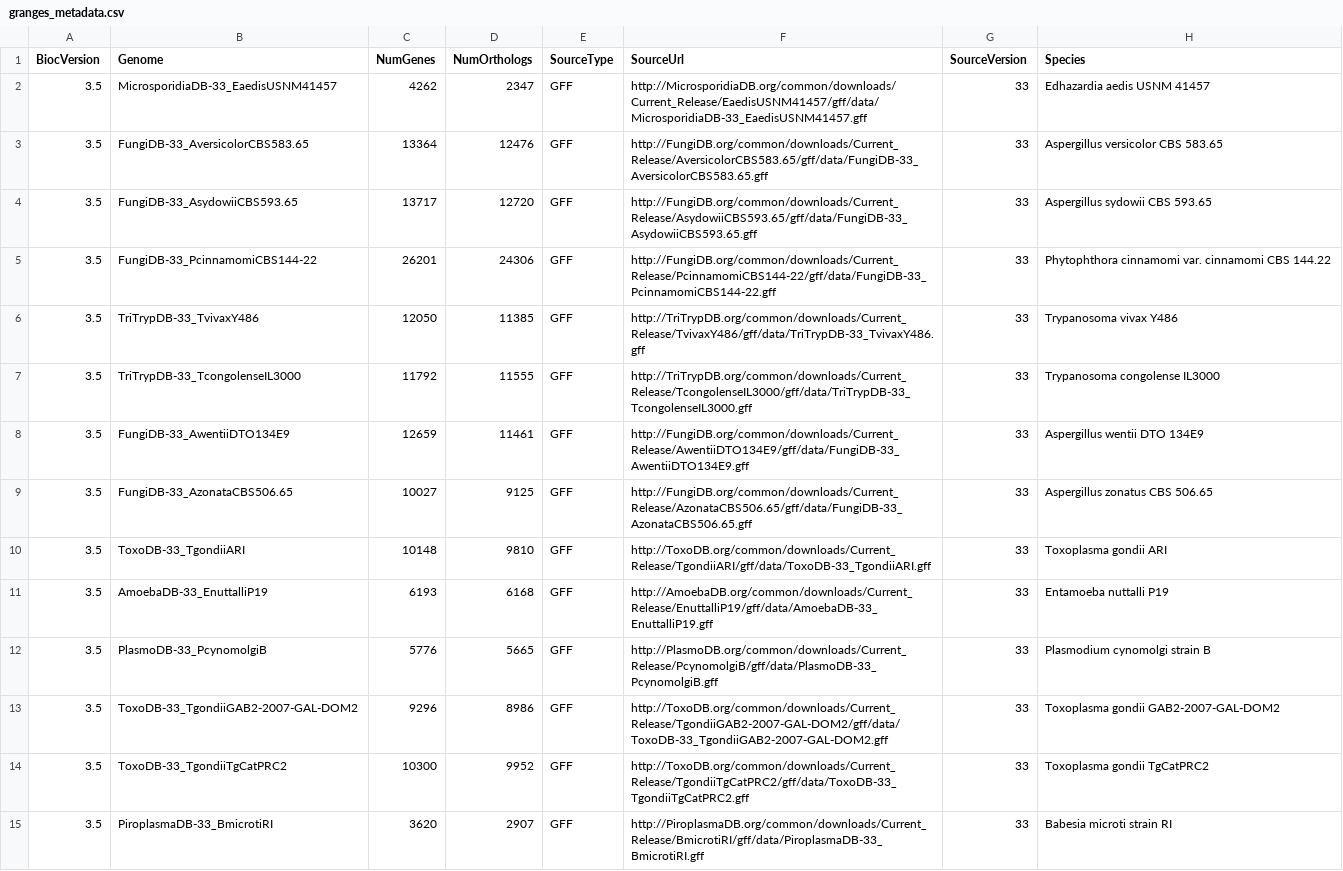
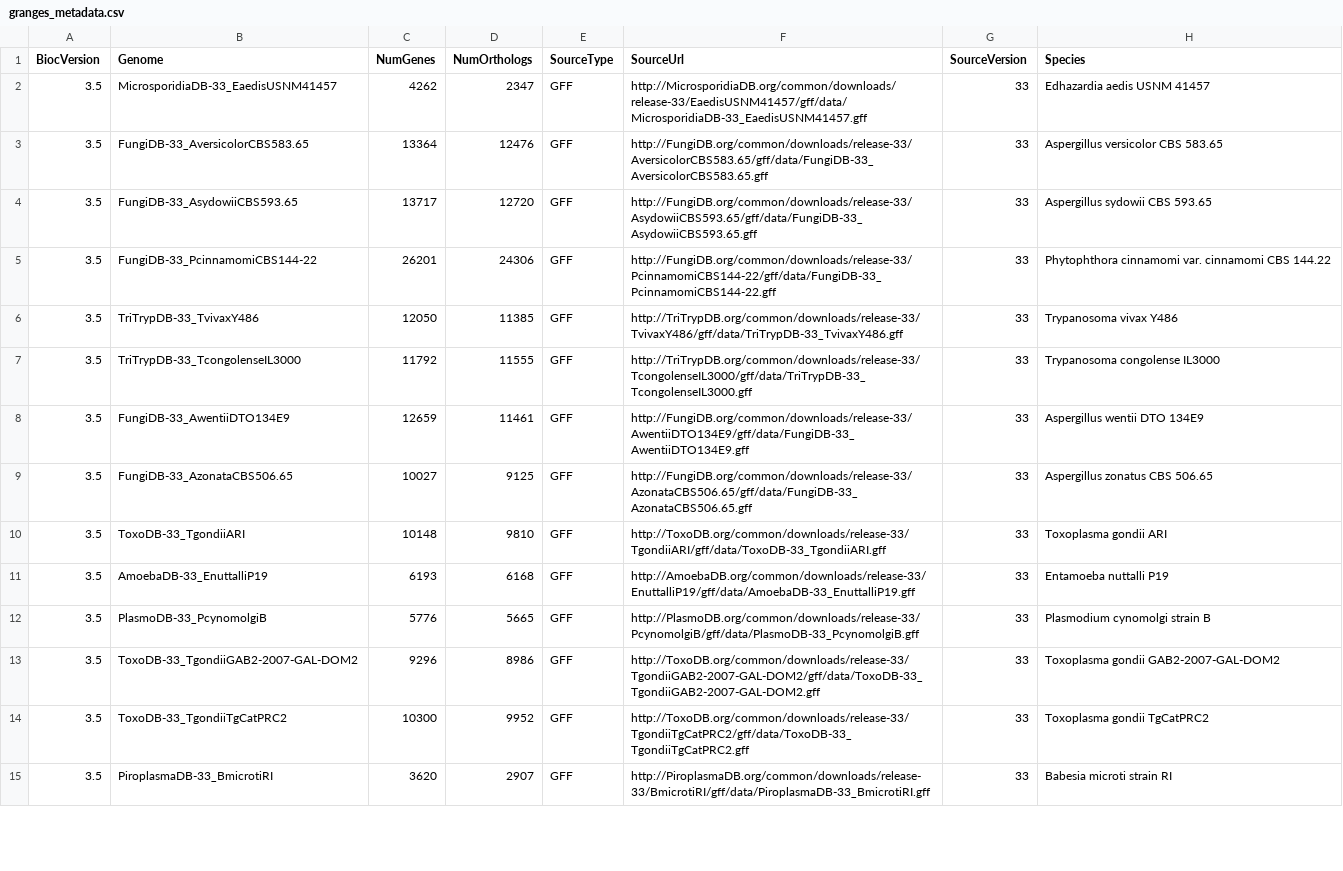
Before and after one commit to khughitt/EuPathDB, a CSV file: inst/extdata/granges_metadata.csv, drawn as a sheet; only a part is shown; the diff covers the shown part only; the diff names each change by its address in the sheet, - before the commit and + after, or states it on an @@ line.

Commit message:
Fixed package version number for OrgDB packages

```diff
--- a/inst/extdata/granges_metadata.csv
+++ b/inst/extdata/granges_metadata.csv
-F2 (SourceUrl): http://MicrosporidiaDB.org/common/downloads/Current_Release/EaedisUSNM41457/gff/data/MicrosporidiaDB-33_EaedisUSNM41457.gff
+F2 (SourceUrl): http://MicrosporidiaDB.org/common/downloads/release-33/EaedisUSNM41457/gff/data/MicrosporidiaDB-33_EaedisUSNM41457.gff
-F3 (SourceUrl): http://FungiDB.org/common/downloads/Current_Release/AversicolorCBS583.65/gff/data/FungiDB-33_AversicolorCBS583.65.gff
+F3 (SourceUrl): http://FungiDB.org/common/downloads/release-33/AversicolorCBS583.65/gff/data/FungiDB-33_AversicolorCBS583.65.gff
-F4 (SourceUrl): http://FungiDB.org/common/downloads/Current_Release/AsydowiiCBS593.65/gff/data/FungiDB-33_AsydowiiCBS593.65.gff
+F4 (SourceUrl): http://FungiDB.org/common/downloads/release-33/AsydowiiCBS593.65/gff/data/FungiDB-33_AsydowiiCBS593.65.gff
-F5 (SourceUrl): http://FungiDB.org/common/downloads/Current_Release/PcinnamomiCBS144-22/gff/data/FungiDB-33_PcinnamomiCBS144-22.gff
+F5 (SourceUrl): http://FungiDB.org/common/downloads/release-33/PcinnamomiCBS144-22/gff/data/FungiDB-33_PcinnamomiCBS144-22.gff
-F6 (SourceUrl): http://TriTrypDB.org/common/downloads/Current_Release/TvivaxY486/gff/data/TriTrypDB-33_TvivaxY486.gff
+F6 (SourceUrl): http://TriTrypDB.org/common/downloads/release-33/TvivaxY486/gff/data/TriTrypDB-33_TvivaxY486.gff
-F7 (SourceUrl): http://TriTrypDB.org/common/downloads/Current_Release/TcongolenseIL3000/gff/data/TriTrypDB-33_TcongolenseIL3000.gff
+F7 (SourceUrl): http://TriTrypDB.org/common/downloads/release-33/TcongolenseIL3000/gff/data/TriTrypDB-33_TcongolenseIL3000.gff
-F8 (SourceUrl): http://FungiDB.org/common/downloads/Current_Release/AwentiiDTO134E9/gff/data/FungiDB-33_AwentiiDTO134E9.gff
+F8 (SourceUrl): http://FungiDB.org/common/downloads/release-33/AwentiiDTO134E9/gff/data/FungiDB-33_AwentiiDTO134E9.gff
-F9 (SourceUrl): http://FungiDB.org/common/downloads/Current_Release/AzonataCBS506.65/gff/data/FungiDB-33_AzonataCBS506.65.gff
+F9 (SourceUrl): http://FungiDB.org/common/downloads/release-33/AzonataCBS506.65/gff/data/FungiDB-33_AzonataCBS506.65.gff
-F10 (SourceUrl): http://ToxoDB.org/common/downloads/Current_Release/TgondiiARI/gff/data/ToxoDB-33_TgondiiARI.gff
+F10 (SourceUrl): http://ToxoDB.org/common/downloads/release-33/TgondiiARI/gff/data/ToxoDB-33_TgondiiARI.gff
-F11 (SourceUrl): http://AmoebaDB.org/common/downloads/Current_Release/EnuttalliP19/gff/data/AmoebaDB-33_EnuttalliP19.gff
+F11 (SourceUrl): http://AmoebaDB.org/common/downloads/release-33/EnuttalliP19/gff/data/AmoebaDB-33_EnuttalliP19.gff
-F12 (SourceUrl): http://PlasmoDB.org/common/downloads/Current_Release/PcynomolgiB/gff/data/PlasmoDB-33_PcynomolgiB.gff
+F12 (SourceUrl): http://PlasmoDB.org/common/downloads/release-33/PcynomolgiB/gff/data/PlasmoDB-33_PcynomolgiB.gff
-F13 (SourceUrl): http://ToxoDB.org/common/downloads/Current_Release/TgondiiGAB2-2007-GAL-DOM2/gff/data/ToxoDB-33_TgondiiGAB2-2007-GAL-DOM2.gff
+F13 (SourceUrl): http://ToxoDB.org/common/downloads/release-33/TgondiiGAB2-2007-GAL-DOM2/gff/data/ToxoDB-33_TgondiiGAB2-2007-GAL-DOM2.gff
-F14 (SourceUrl): http://ToxoDB.org/common/downloads/Current_Release/TgondiiTgCatPRC2/gff/data/ToxoDB-33_TgondiiTgCatPRC2.gff
+F14 (SourceUrl): http://ToxoDB.org/common/downloads/release-33/TgondiiTgCatPRC2/gff/data/ToxoDB-33_TgondiiTgCatPRC2.gff
-F15 (SourceUrl): http://PiroplasmaDB.org/common/downloads/Current_Release/BmicrotiRI/gff/data/PiroplasmaDB-33_BmicrotiRI.gff
+F15 (SourceUrl): http://PiroplasmaDB.org/common/downloads/release-33/BmicrotiRI/gff/data/PiroplasmaDB-33_BmicrotiRI.gff
```
Also changed, not shown: 158 edited cells elsewhere in this file, inst/extdata/orgdb_metadata.csv, 2 other files.
